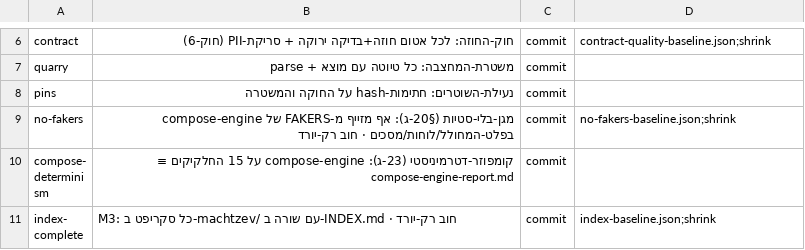
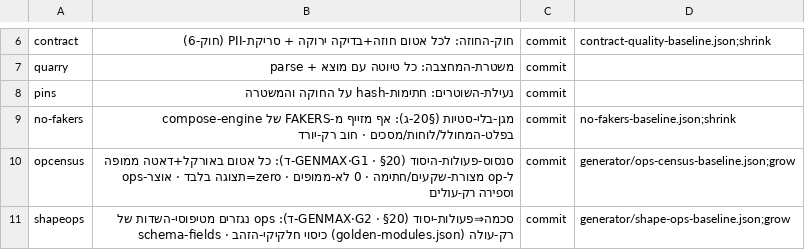
Before and after one commit to meir7651231-ui/-ai-chat-server, a TSV file: machtzev/gates.tsv, drawn as a sheet; only a part is shown, gaps mark what is left out; the shorter side is filled out with more unchanged rows; the diff covers the shown part only.

```diff
--- a/machtzev/gates.tsv
+++ b/machtzev/gates.tsv
@@ -9 +9,3 @@ pins	נעילת-השוטרים: חתימות-hash על החוקה והמשטרה
 no-fakers	מגן-בלי-סטיות (§20-ג): אף מזייף מ-FAKERS של compose-engine בפלט-המחולל/לוחות/מסכים · חוב רק-יורד	commit	no-fakers-baseline.json;shrink
+opcensus	סנסוס-פעולות-היסוד (GENMAX·G1 · §20-ד): כל אטום באורקל+דאטה ממופה ל-op מצורת-שקעים/חתימה · 0 לא-ממופים · zero=תצוגה בלבד · אוצר-ops וספירה רק-עולים	commit	generator/ops-census-baseline.json;grow
+shapeops	סכמה⇒פעולות-יסוד (GENMAX·G2 · §20-ד): ops נגזרים מטיפוסי-השדות של schema-fields · כיסוי חלקיקי-הזהב (golden-modules.json) רק-עולה	commit	generator/shape-ops-baseline.json;grow
```
Also changed, not shown: 1 added row elsewhere in this file, 25 other files.
